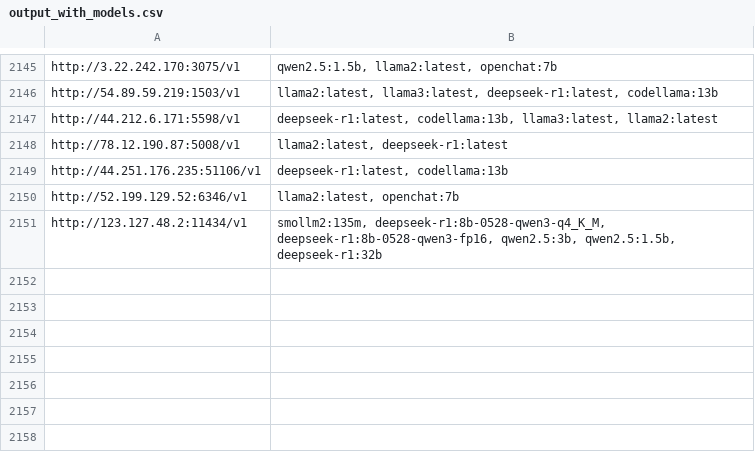
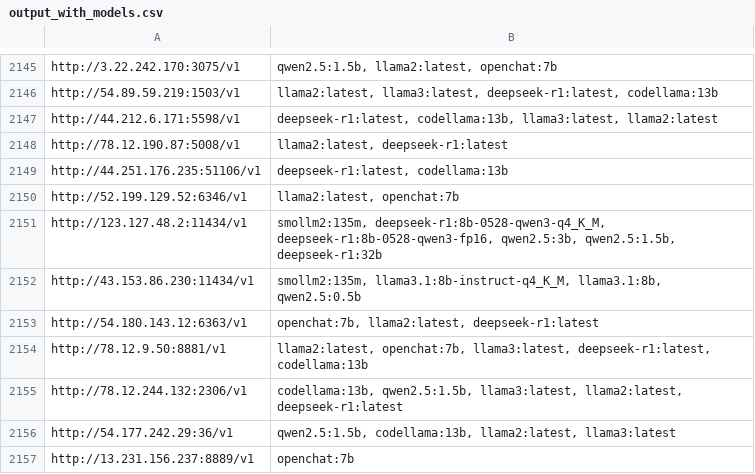
Before and after one commit to happyshua/ollamalist, a CSV file: output_with_models.csv, drawn as a sheet; only a part is shown, gaps mark what is left out.

```diff
--- a/output_with_models.csv
+++ b/output_with_models.csv
@@ -2151 +2151,7 @@ http://52.199.129.52:6346/v1,"llama2:latest, openchat:7b"
 http://123.127.48.2:11434/v1,"smollm2:135m, deepseek-r1:8b-0528-qwen3-q4_K_M, deepseek-r1:8b-0528-qwen3-fp16, qwen2.5:3b, qwen2.5:1.5b, deepseek-r1:32b"
+http://43.153.86.230:11434/v1,"smollm2:135m, llama3.1:8b-instruct-q4_K_M, llama3.1:8b, qwen2.5:0.5b"
+http://54.180.143.12:6363/v1,"openchat:7b, llama2:latest, deepseek-r1:latest"
+http://78.12.9.50:8881/v1,"llama2:latest, openchat:7b, llama3:latest, deepseek-r1:latest, codellama:13b"
+http://78.12.244.132:2306/v1,"codellama:13b, qwen2.5:1.5b, llama3:latest, llama2:latest, deepseek-r1:latest"
+http://54.177.242.29:36/v1,"qwen2.5:1.5b, codellama:13b, llama2:latest, llama3:latest"
+http://13.231.156.237:8889/v1,openchat:7b
```
